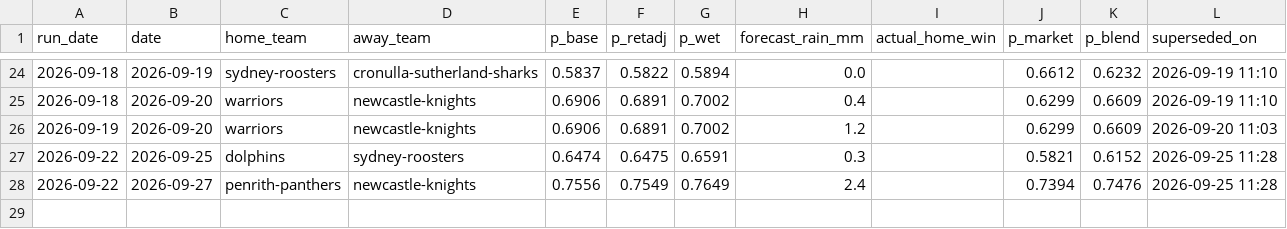
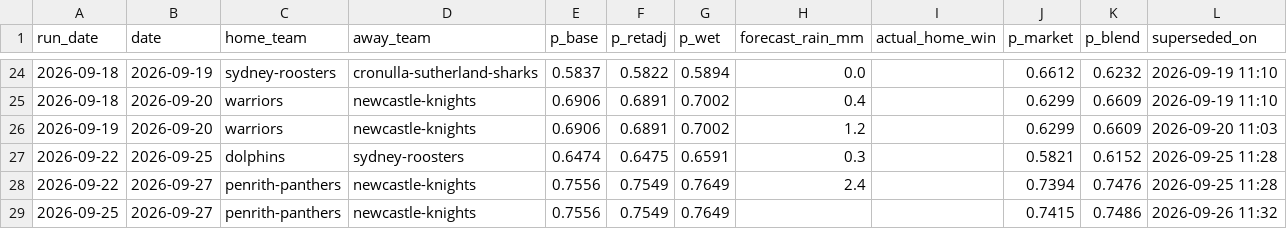
Before and after one commit to Mr-XMS/nrl-model, a CSV file: forecast_revisions.csv, drawn as a sheet; only a part is shown, gaps mark what is left out; the diff names each change by its address in the sheet, - before the commit and + after, or states it on an @@ line.

```diff
--- a/forecast_revisions.csv
+++ b/forecast_revisions.csv
+row 29: 2026-09-25 | 2026-09-27 | penrith-panthers | newcastle-knights | 0.7556 | 0.7549 | 0.7649 |  |  | 0.7415 | 0.7486 | 2026-09-26 11:32
```
Also changed, not shown: forecast_history.csv, model_comparison.csv, 19 other files.
